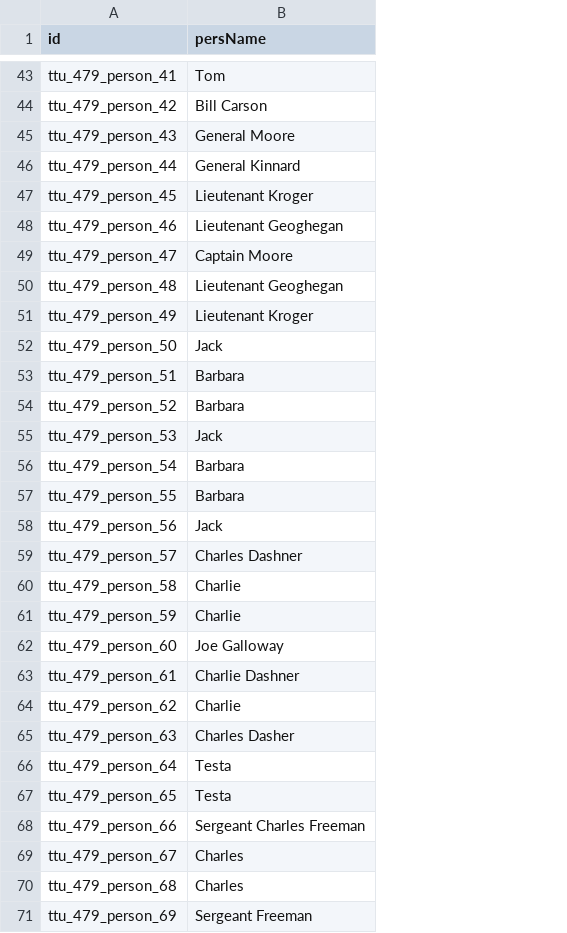
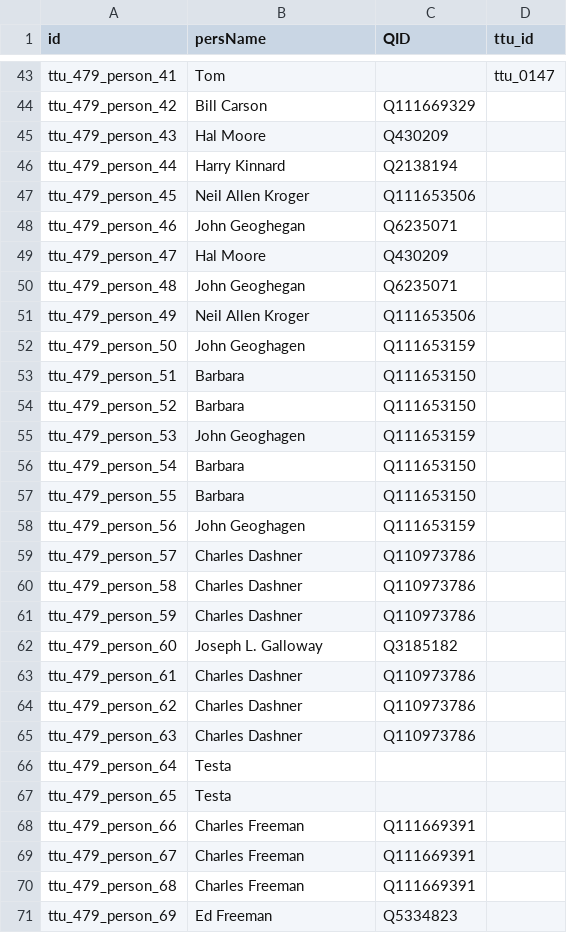
Before and after one commit to Dartmouth-Digital-History-Initiative/VNCA-Encoding, a TSV file: tsv/0479_franklin_william_persons.tsv, drawn as a sheet; only a part is shown, gaps mark what is left out; the diff covers the shown part only; the diff names each change by its address in the sheet, - before the commit and + after, or states it on an @@ line.

```diff
--- a/tsv/0479_franklin_william_persons.tsv
+++ b/tsv/0479_franklin_william_persons.tsv
+column C (QID), rows 44-71: Q111669329 | Q430209 | Q2138194 | Q111653506 | Q6235071 | Q430209 | Q6235071 | Q111653506 | Q111653159 | Q111653150 | Q111653150 | Q111653159 | Q111653150 | Q111653150 | Q111653159 | Q110973786 | Q110973786 | Q110973786 | Q3185182 | Q110973786 | Q110973786 | Q110973786 |  |  | Q111669391 | Q111669391 | Q111669391 | Q5334823
+column D (ttu_id), row 43: ttu_0147
-B45 (persName): General Moore
+B45 (persName): Hal Moore
-B46 (persName): General Kinnard
+B46 (persName): Harry Kinnard
-B47 (persName): Lieutenant Kroger
+B47 (persName): Neil Allen Kroger
-B48 (persName): Lieutenant Geoghegan
+B48 (persName): John Geoghegan
-B49 (persName): Captain Moore
+B49 (persName): Hal Moore
-B50 (persName): Lieutenant Geoghegan
+B50 (persName): John Geoghegan
-B51 (persName): Lieutenant Kroger
+B51 (persName): Neil Allen Kroger
-B52 (persName): Jack
+B52 (persName): John Geoghagen
-B55 (persName): Jack
+B55 (persName): John Geoghagen
-B58 (persName): Jack
+B58 (persName): John Geoghagen
-B60:B61 (persName): Charlie
+B60:B61 (persName): Charles Dashner
-B62 (persName): Joe Galloway
+B62 (persName): Joseph L. Galloway
-B63 (persName): Charlie Dashner
+B63 (persName): Charles Dashner
-B64 (persName): Charlie
+B64 (persName): Charles Dashner
-B65 (persName): Charles Dasher
+B65 (persName): Charles Dashner
-B68 (persName): Sergeant Charles Freeman
+B68 (persName): Charles Freeman
-B69:B70 (persName): Charles
+B69:B70 (persName): Charles Freeman
-B71 (persName): Sergeant Freeman
+B71 (persName): Ed Freeman
```
Also changed, not shown: 82 edited cells elsewhere in this file.
